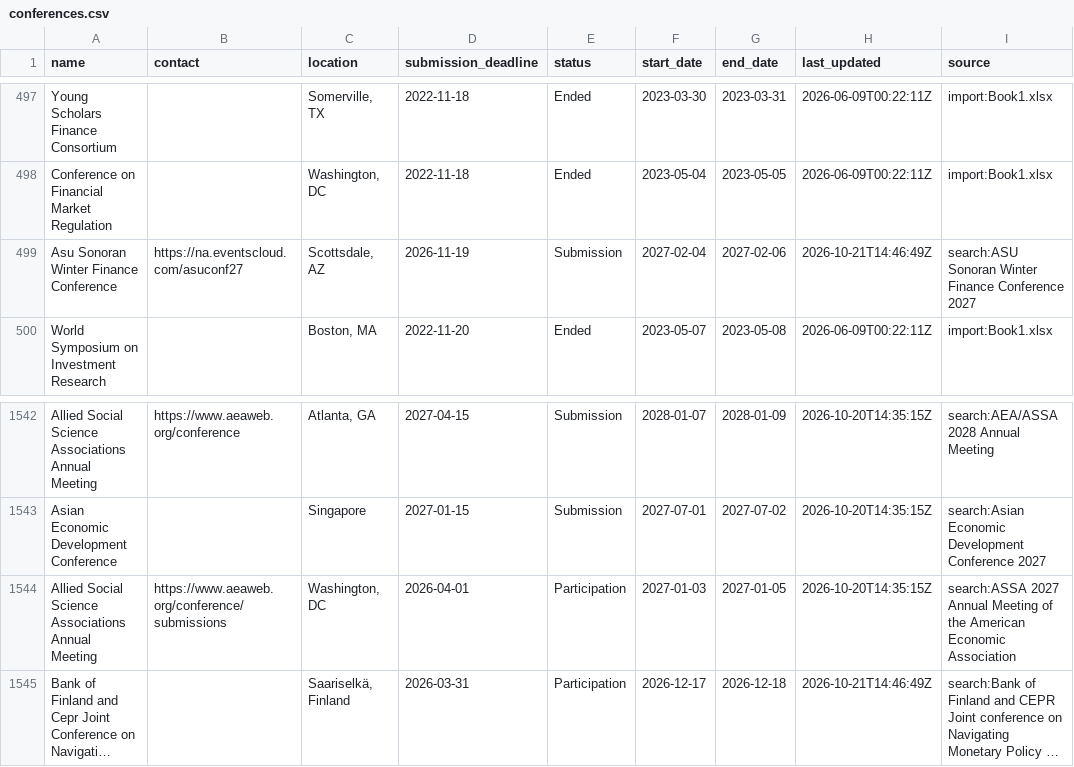
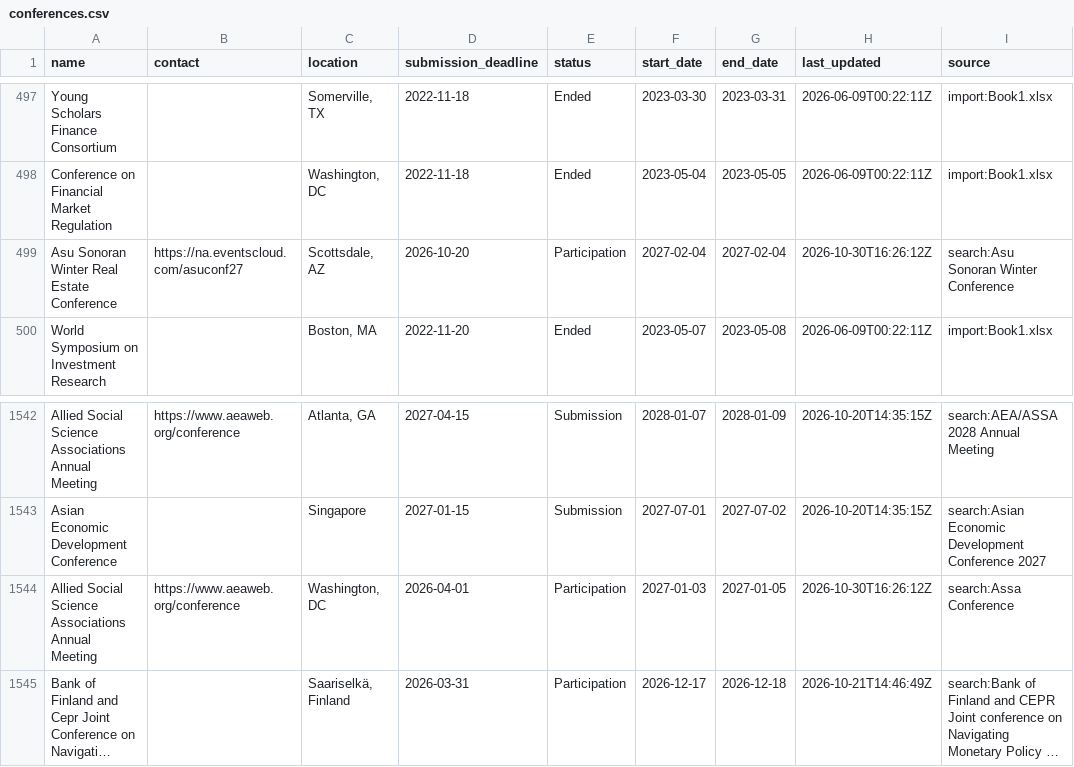
Before and after one commit to theaccountant-ab/Conference-Tracker, a CSV file: conferences.csv, drawn as a sheet; only a part is shown, gaps mark what is left out; long unchanged cells end in …; the diff names each change by its address in the sheet, - before the commit and + after, or states it on an @@ line.

```diff
--- a/conferences.csv
+++ b/conferences.csv
-A499 (name): Asu Sonoran Winter Finance Conference
+A499 (name): Asu Sonoran Winter Real Estate Conference
-D499 (submission_deadline): 2026-11-19
+D499 (submission_deadline): 2026-10-20
-E499 (status): Submission
+E499 (status): Participation
-G499 (end_date): 2027-02-06
+G499 (end_date): 2027-02-04
-H499 (last_updated): 2026-10-21T14:46:49Z
+H499 (last_updated): 2026-10-30T16:26:12Z
-I499 (source): search:ASU Sonoran Winter Finance Conference 2027
+I499 (source): search:Asu Sonoran Winter Conference
-B1544 (contact): https://www.aeaweb.org/conference/submissions
+B1544 (contact): https://www.aeaweb.org/conference
-H1544 (last_updated): 2026-10-20T14:35:15Z
+H1544 (last_updated): 2026-10-30T16:26:12Z
-I1544 (source): search:ASSA 2027 Annual Meeting of the American Economic Association
+I1544 (source): search:Assa Conference
```
Also changed, not shown: search_state.csv, 1 other file.
